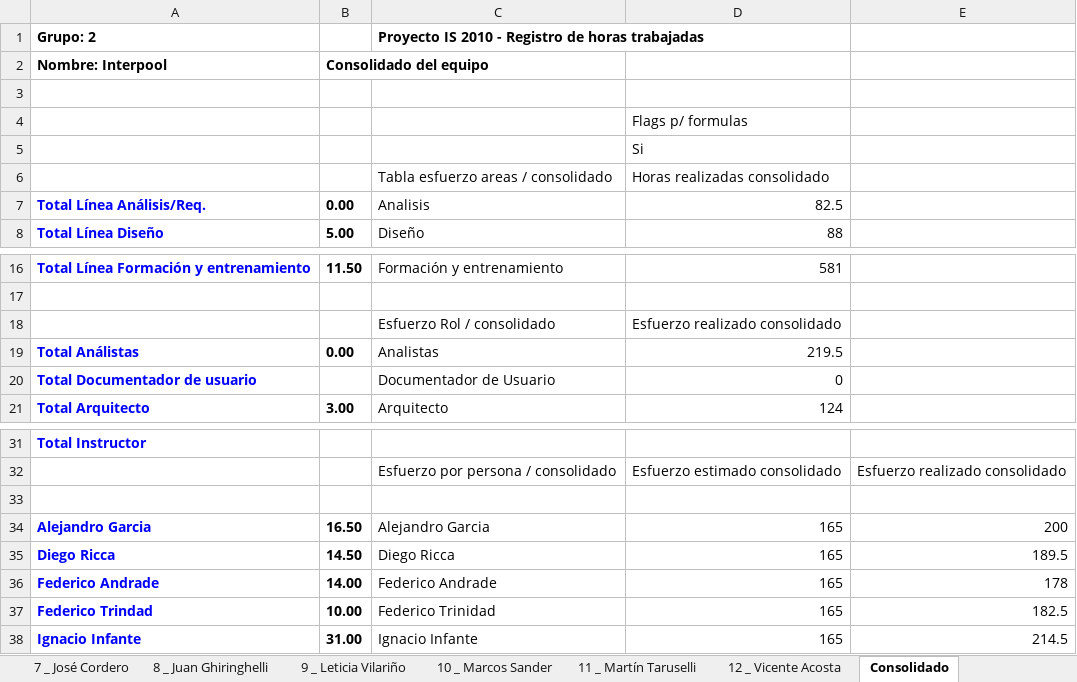
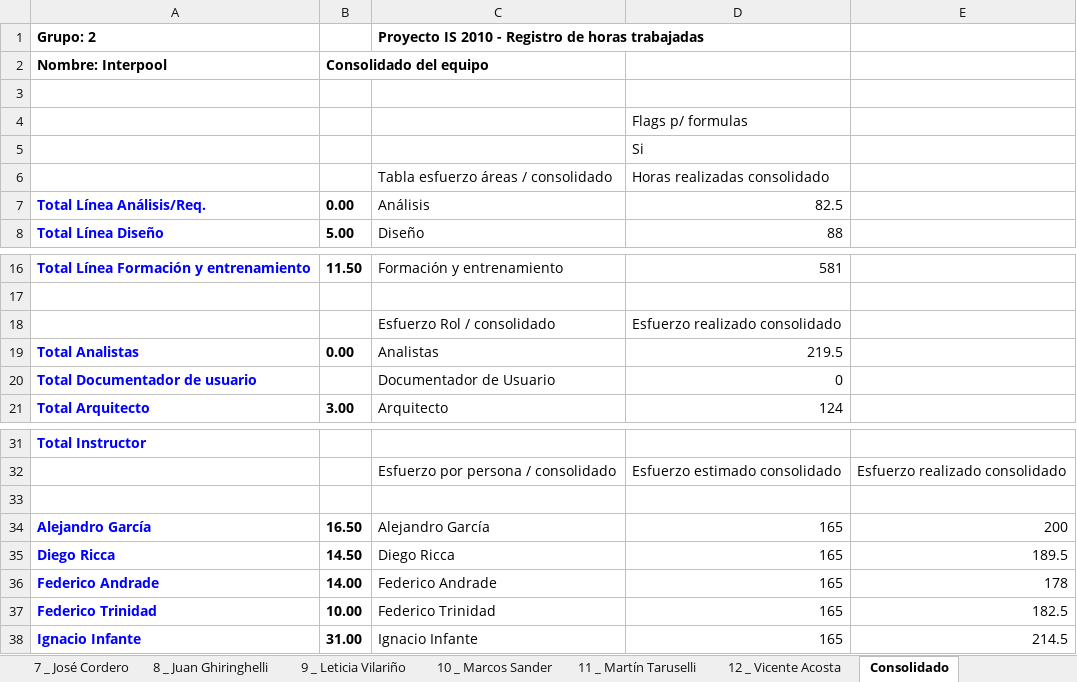
Before and after one commit to Chenteming/proyectointerpool, an Excel workbook: Documentacion/Fase de construcción/Semana 11/Gestion de proyecto/GPRACG2.xlsx, sheet Consolidado, drawn as a sheet; only a part is shown, gaps mark what is left out; values as stored, in another font and other column widths than the file's, no borders; the diff names each change by its address in the sheet, - before the commit and + after, or states it on an @@ line.

```diff
--- a/Documentacion/Fase de construcción/Semana 11/Gestion de proyecto/GPRACG2.xlsx (sheet Consolidado)
+++ b/Documentacion/Fase de construcción/Semana 11/Gestion de proyecto/GPRACG2.xlsx (sheet Consolidado)
-C6: Tabla esfuerzo areas / consolidado
+C6: Tabla esfuerzo áreas / consolidado
-C7: Analisis
+C7: Análisis
-A19: Total Análistas
+A19: Total Analistas
-A34: Alejandro Garcia
+A34: Alejandro García
-C34: Alejandro Garcia
+C34: Alejandro García
-A37: Federico Trindad
+A37: Federico Trinidad
```
Also changed, not shown: sheet 11 _ Martín Taruselli, sheet 12 _ Vicente Acosta, sheet 7 _ José Cordero, sheet 2 _ Diego Ricca, sheet 4 _ Federico Trinidad, sheet 3 _ Federico Andrade, 3 more sheets, charts or pictures, 2 other files.
